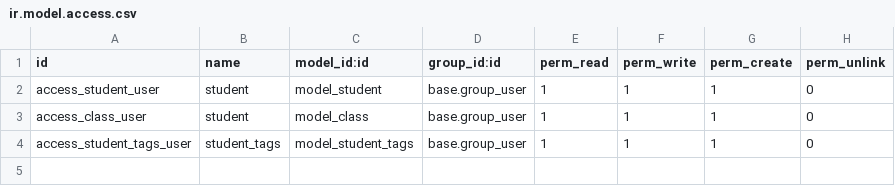
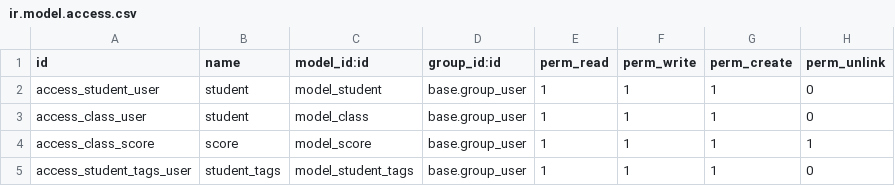
Before and after one commit to cbarreno28/macro-desarrollo, a CSV file: new_module/security/ir.model.access.csv, drawn as a sheet.

```diff
--- a/new_module/security/ir.model.access.csv
+++ b/new_module/security/ir.model.access.csv
@@ -3,2 +3,3 @@ access_student_user,student,model_student,base.group_user,1,1,1,0
 access_class_user,student,model_class,base.group_user,1,1,1,0
+access_class_score,score,model_score,base.group_user,1,1,1,1
 access_student_tags_user,student_tags,model_student_tags,base.group_user,1,1,1,0
```
Also changed, not shown: 7 other files.
